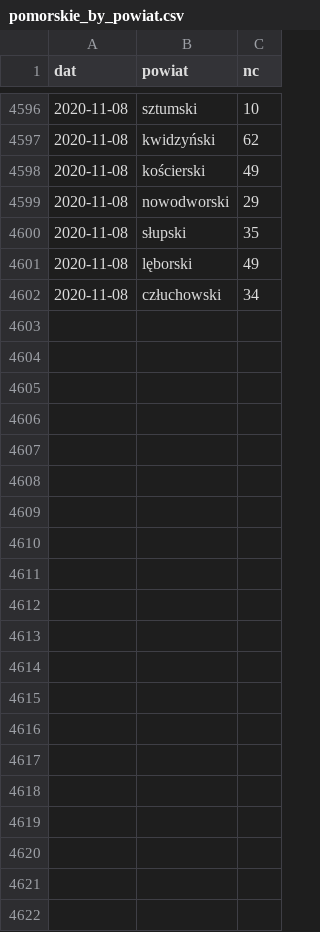
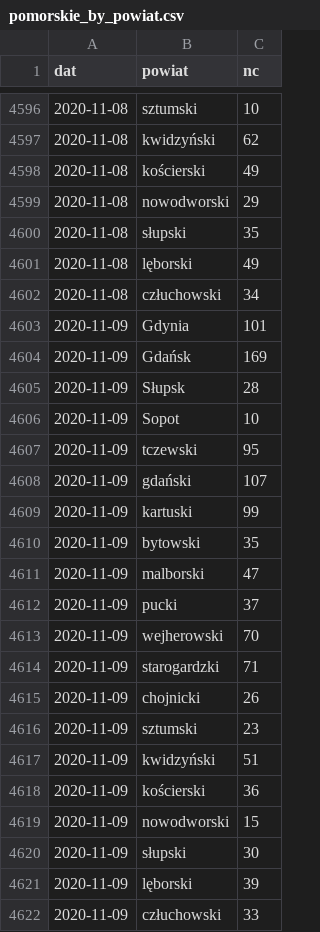
Before and after one commit to knsm-psw/NI-KW, a CSV file: pomorskie_by_powiat.csv, drawn as a sheet; only a part is shown, gaps mark what is left out; the diff names each change by its address in the sheet, - before the commit and + after, or states it on an @@ line.

Commit message:
pomorskie zgony/przypadki

```diff
--- a/pomorskie_by_powiat.csv
+++ b/pomorskie_by_powiat.csv
+row 4603: 2020-11-09 | Gdynia | 101
+row 4604: 2020-11-09 | Gdańsk | 169
+row 4605: 2020-11-09 | Słupsk | 28
+row 4606: 2020-11-09 | Sopot | 10
+row 4607: 2020-11-09 | tczewski | 95
+row 4608: 2020-11-09 | gdański | 107
+row 4609: 2020-11-09 | kartuski | 99
+row 4610: 2020-11-09 | bytowski | 35
+row 4611: 2020-11-09 | malborski | 47
+row 4612: 2020-11-09 | pucki | 37
+row 4613: 2020-11-09 | wejherowski | 70
+row 4614: 2020-11-09 | starogardzki | 71
+row 4615: 2020-11-09 | chojnicki | 26
+row 4616: 2020-11-09 | sztumski | 23
+row 4617: 2020-11-09 | kwidzyński | 51
+row 4618: 2020-11-09 | kościerski | 36
+row 4619: 2020-11-09 | nowodworski | 15
+row 4620: 2020-11-09 | słupski | 30
+row 4621: 2020-11-09 | lęborski | 39
+row 4622: 2020-11-09 | człuchowski | 33
```
Also changed, not shown: Sopot_miasto.csv, pomorskie_zgony_d.csv, 1 other file.
